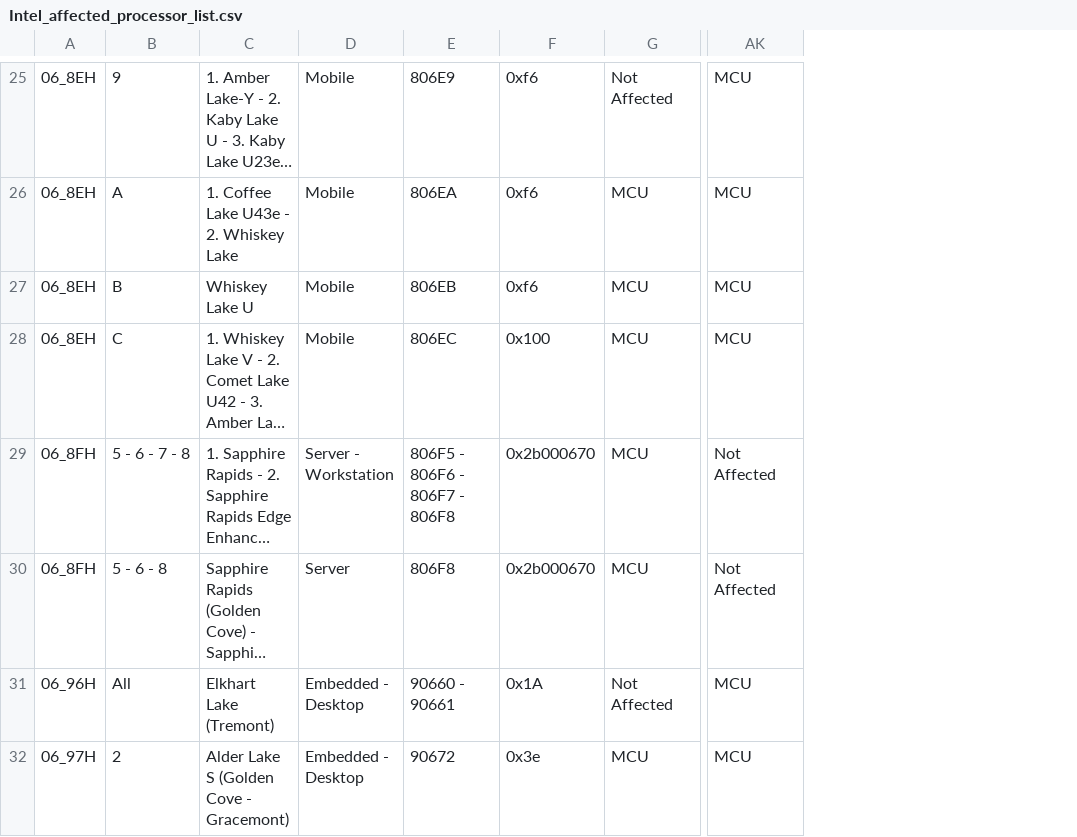
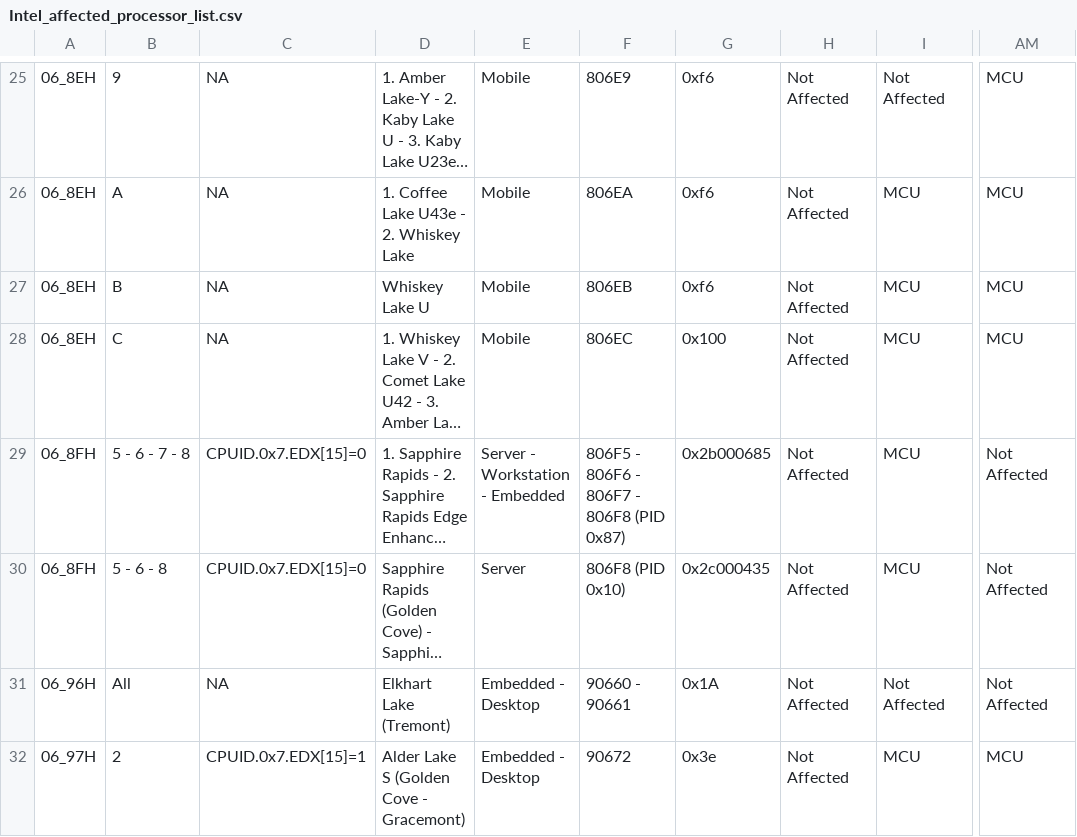
Before and after one commit to intel/Intel-affected-processor-list, a CSV file: Intel_affected_processor_list.csv, drawn as a sheet; only a part is shown, gaps mark what is left out; long unchanged cells end in …; addresses are those after the commit; the diff covers the shown part only; the diff names each change by its address in the sheet, - before the commit and + after, or states it on an @@ line.

Commit message:
Updated affected processor list with IPU 26.3 data and hybrid identification column

```diff
--- a/Intel_affected_processor_list.csv
+++ b/Intel_affected_processor_list.csv
+column C, rows 25-32: NA | NA | NA | NA | CPUID.0x7.EDX[15]=0 | CPUID.0x7.EDX[15]=0 | NA | CPUID.0x7.EDX[15]=1
+column H, rows 25-32: all Not Affected
-E29: Server - Workstation
+E29: Server - Workstation - Embedded
-F29: 806F5 - 806F6 - 806F7 - 806F8
+F29: 806F5 - 806F6 - 806F7 - 806F8 (PID 0x87)
-G29: 0x2b000670
+G29: 0x2b000685
-F30: 806F8
+F30: 806F8 (PID 0x10)
-G30: 0x2b000670
+G30: 0x2c000435
-AM31: MCU
+AM31: Not Affected
```
Also changed, not shown: 2 added rows and 42 edited cells elsewhere in this file.
